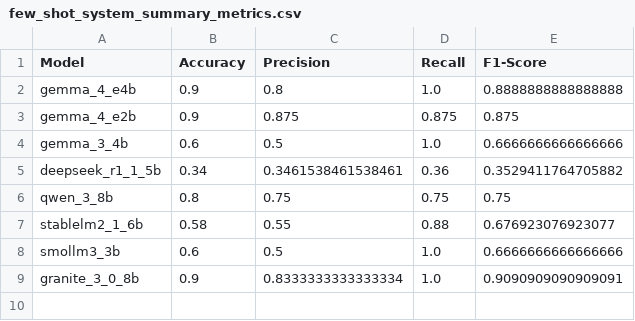
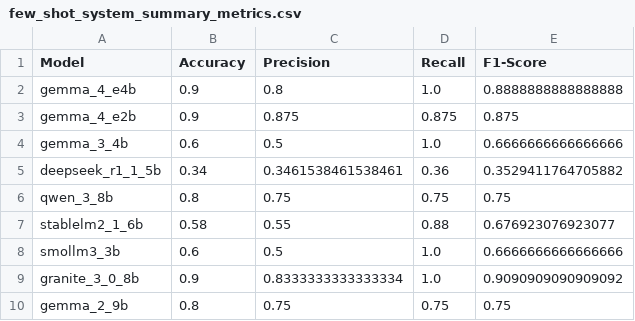
Before and after one commit to kvdep/NLP_CLICKBAIT_PROMPTING_EXP_LOG, a CSV file: results/few_shot_system_summary_metrics.csv, drawn as a sheet.

Commit message:
[MAIN] Add exp few_shot_system for heavy model gemma_2_9b

```diff
--- a/results/few_shot_system_summary_metrics.csv
+++ b/results/few_shot_system_summary_metrics.csv
@@ -8,2 +8,3 @@ stablelm2_1_6b,0.58,0.55,0.88,0.676923076923077
 smollm3_3b,0.6,0.5,1.0,0.6666666666666666
-granite_3_0_8b,0.9,0.8333333333333334,1.0,0.9090909090909091
+granite_3_0_8b,0.9,0.8333333333333334,1.0,0.9090909090909092
+gemma_2_9b,0.8,0.75,0.75,0.75
```
Also changed, not shown: 2 other files.
